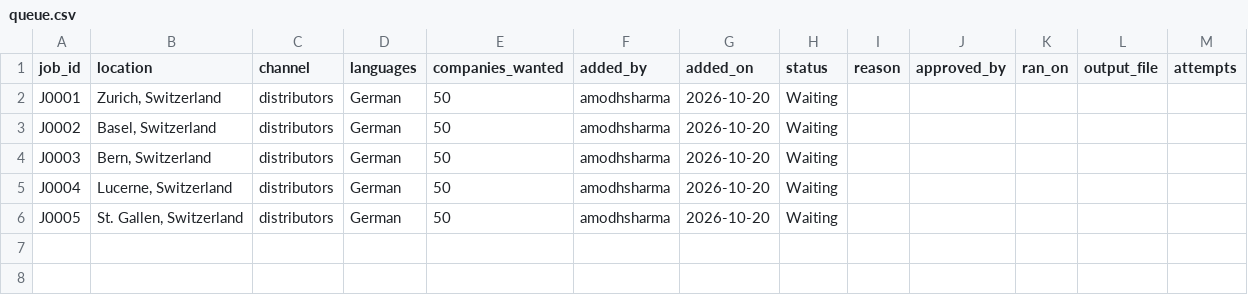
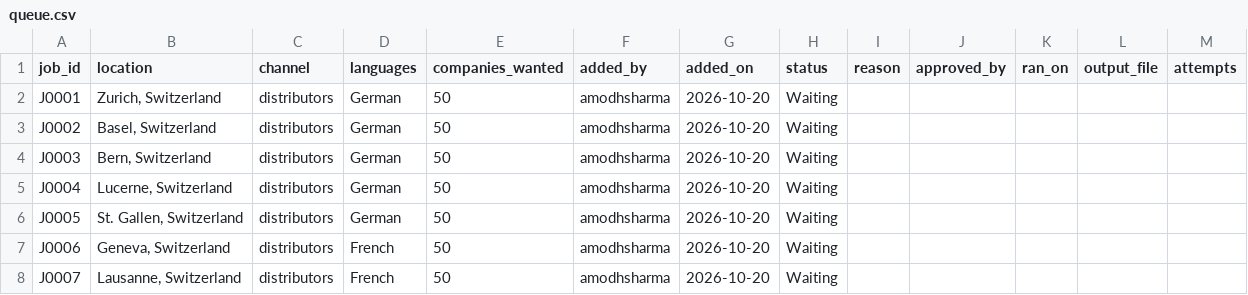
Before and after one commit to amodhsharma/diablo-outreach-v2, a CSV file: research/queue.csv, drawn as a sheet; the diff names each change by its address in the sheet, - before the commit and + after, or states it on an @@ line.

```diff
--- a/research/queue.csv
+++ b/research/queue.csv
+row 7: J0006 | Geneva, Switzerland | distributors | French | 50 | amodhsharma | 2026-10-20 | Waiting
+row 8: J0007 | Lausanne, Switzerland | distributors | French | 50 | amodhsharma | 2026-10-20 | Waiting
```
